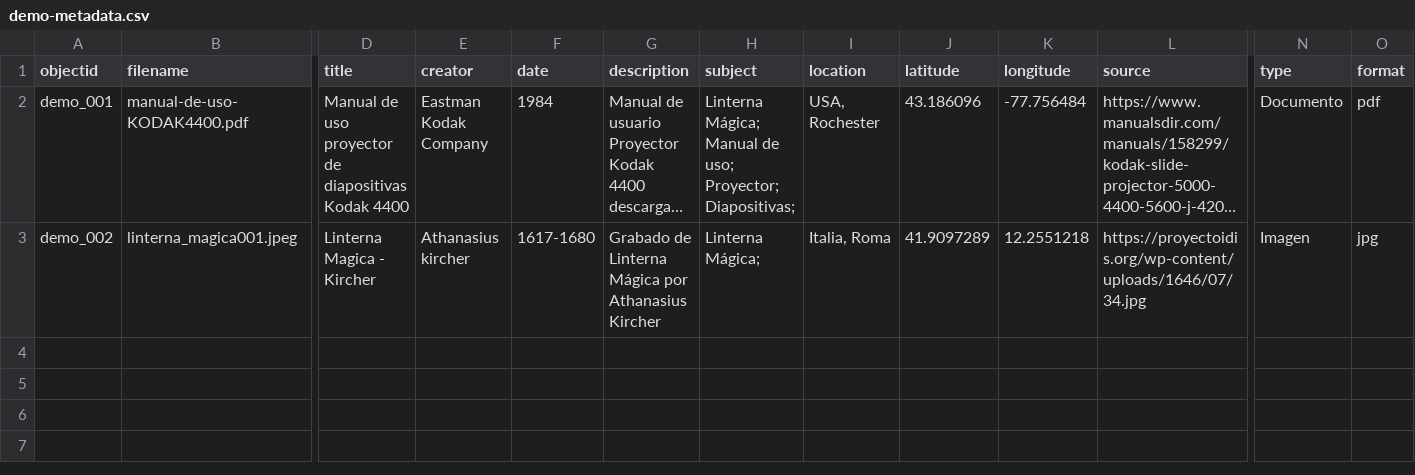
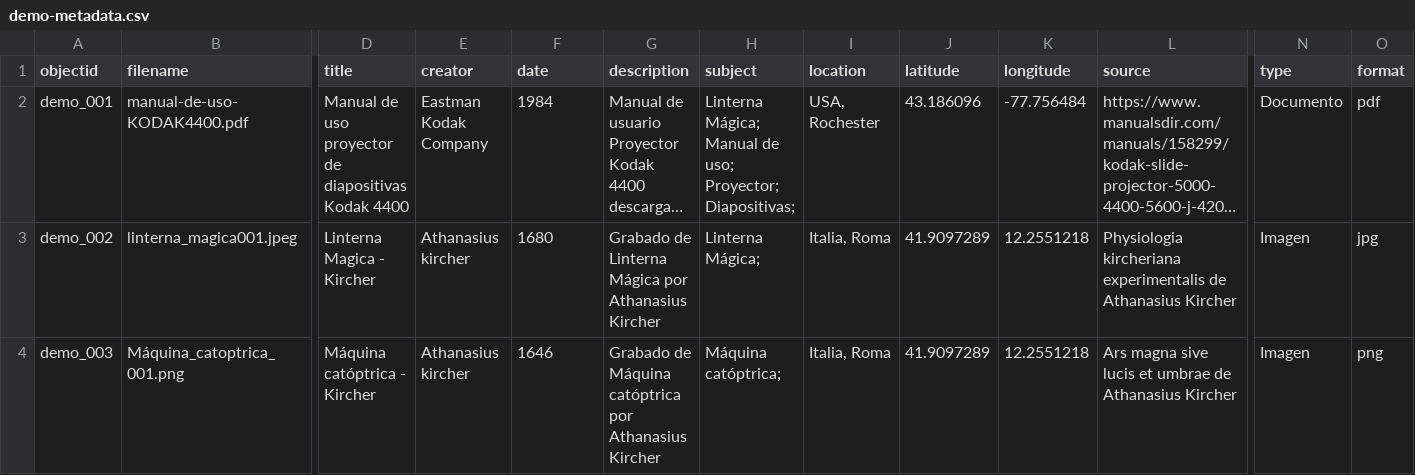
Before and after one commit to cdigitaljaveriana/collectionbuilder-gh, a CSV file: _data/demo-metadata.csv, drawn as a sheet; only a part is shown, gaps mark what is left out; long unchanged cells end in …; rows hold the shown columns only; the diff names each change by its address in the sheet, - before the commit and + after, or states it on an @@ line.

Commit message:
Actualización
Actualización

```diff
--- a/_data/demo-metadata.csv
+++ b/_data/demo-metadata.csv
-F3 (date): 1617-1680
+F3 (date): 1680
-L3 (source): https://proyectoidis.org/wp-content/uploads/1646/07/34.jpg
+L3 (source): Physiologia kircheriana experimentalis de Athanasius Kircher
+row 4: demo_003 | Máquina_catoptrica_001.png | Máquina catóptrica - Kircher | Athanasius kircher | 1646 | Grabado de Máquina catóptrica por Athanasius Kircher | Máquina catóptrica; | Italia, Roma | 41.9097289 | 12.2551218 | Ars magna sive lucis et umbrae de Athanasius Kircher | Imagen | png
```
